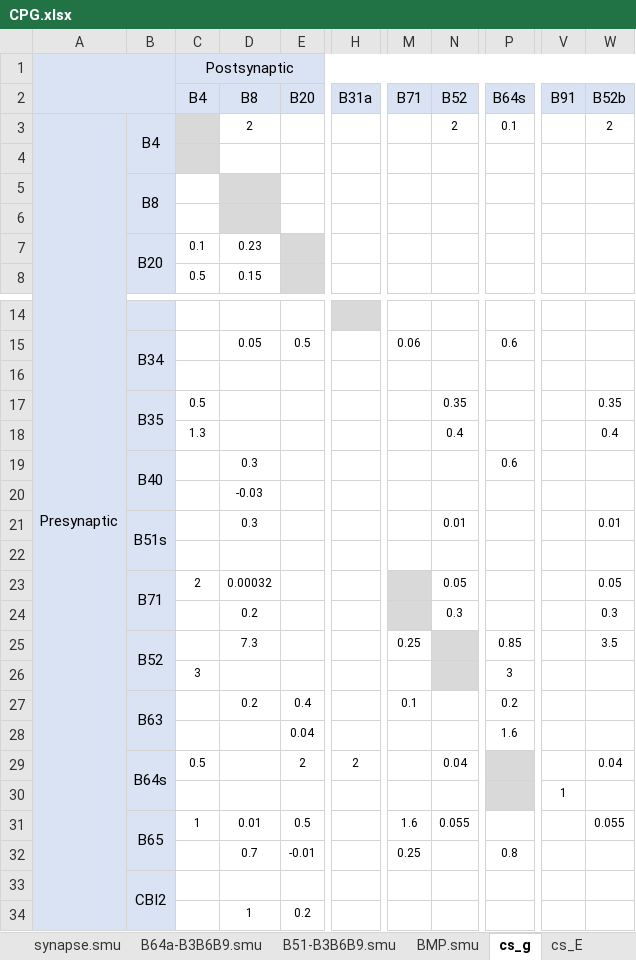
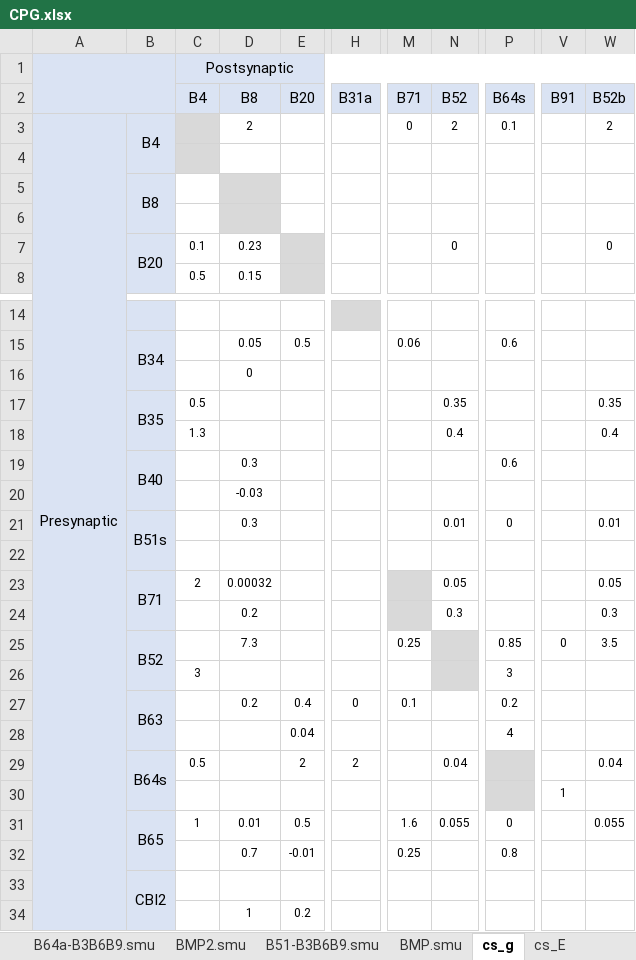
Before and after one commit to CWRUChielLab/neuronpyxl, an Excel workbook: Excel_files/CPG.xlsx, sheet cs_g, drawn as a sheet; only a part is shown, gaps mark what is left out; values as stored, in another font and other column widths than the file's, no borders; conditional formats not drawn; the diff covers the shown part only; the diff names each change by its address in the sheet, - before the commit and + after, or states it on an @@ line.

```diff
--- a/Excel_files/CPG.xlsx (sheet cs_g)
+++ b/Excel_files/CPG.xlsx (sheet cs_g)
+sheet tab: BMP2.smu
-M3 (B71): (empty)
+M3 (B71): 0
-N7 (B52): (empty)
+N7 (B52): 0
-W7 (B52b): (empty)
+W7 (B52b): 0
-D16 (B8): (empty)
+D16 (B8): 0
-P21 (B64s): (empty)
+P21 (B64s): 0
-V25 (B91): (empty)
+V25 (B91): 0
-H27 (B31a): (empty)
+H27 (B31a): 0
-P28 (B64s): 1.6
+P28 (B64s): 4
-P31 (B64s): (empty)
+P31 (B64s): 0
```
Also changed, not shown: 1 edited cell elsewhere in this sheet, sheet Neu, sheet B64a-B3B6B9.smu, sheet es, other sheet tabs, 10 other files.
